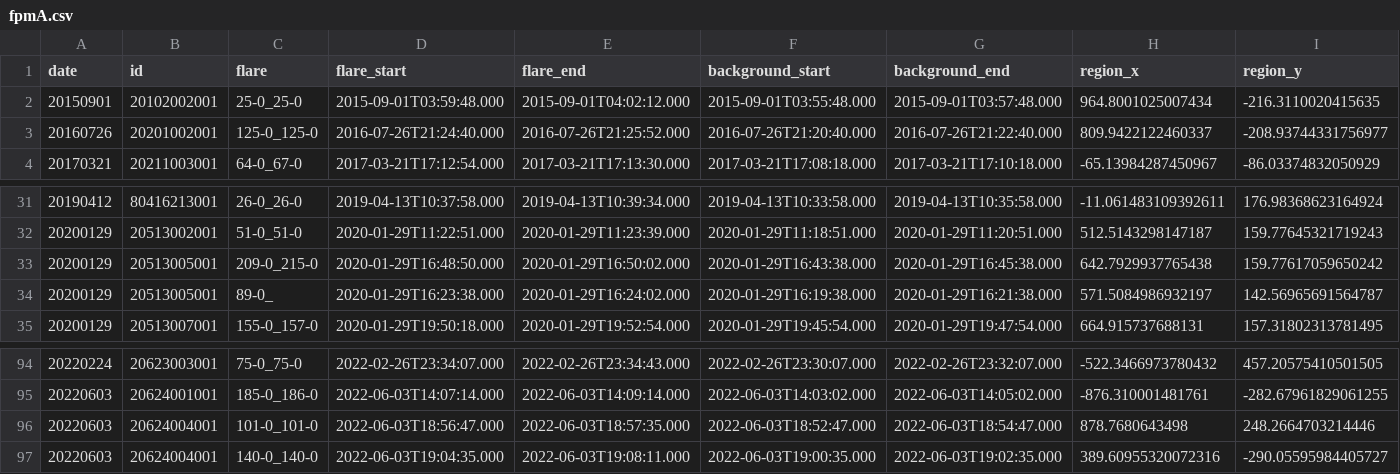
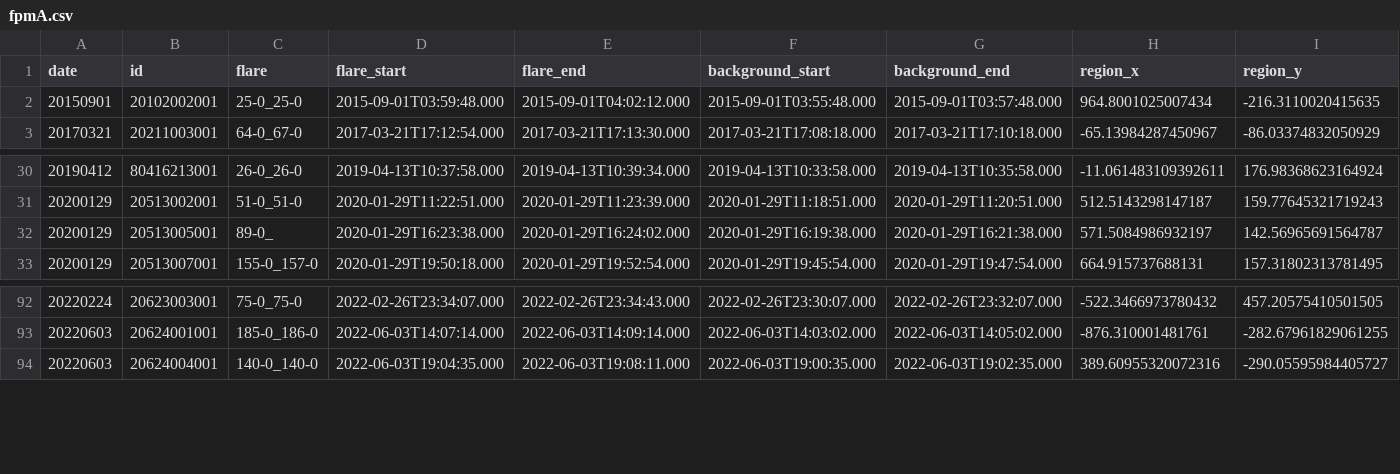
Before and after one commit to jessiemcd/do-dem, a CSV file: reference_files/fpmA.csv, drawn as a sheet; only a part is shown, gaps mark what is left out.

```diff
--- a/reference_files/fpmA.csv
+++ b/reference_files/fpmA.csv
@@ -2,3 +2,2 @@ date,id,flare,flare_start,flare_end,background_start,background_end,region_x,reg
 20150901,20102002001,25-0_25-0,2015-09-01T03:59:48.000,2015-09-01T04:02:12.000,2015-09-01T03:55:48.000,2015-09-01T03:57:48.000,964.8001025007434,-216.3110020415635
-20160726,20201002001,125-0_125-0,2016-07-26T21:24:40.000,2016-07-26T21:25:52.000,2016-07-26T21:20:40.000,2016-07-26T21:22:40.000,809.9422122460337,-208.93744331756977
 20170321,20211003001,64-0_67-0,2017-03-21T17:12:54.000,2017-03-21T17:13:30.000,2017-03-21T17:08:18.000,2017-03-21T17:10:18.000,-65.13984287450967,-86.03374832050929
@@ -32,3 +31,2 @@ date,id,flare,flare_start,flare_end,background_start,background_end,region_x,reg
 20200129,20513002001,51-0_51-0,2020-01-29T11:22:51.000,2020-01-29T11:23:39.000,2020-01-29T11:18:51.000,2020-01-29T11:20:51.000,512.5143298147187,159.77645321719243
-20200129,20513005001,209-0_215-0,2020-01-29T16:48:50.000,2020-01-29T16:50:02.000,2020-01-29T16:43:38.000,2020-01-29T16:45:38.000,642.7929937765438,159.77617059650242
 20200129,20513005001,89-0_,2020-01-29T16:23:38.000,2020-01-29T16:24:02.000,2020-01-29T16:19:38.000,2020-01-29T16:21:38.000,571.5084986932197,142.56965691564787
@@ -95,3 +93,2 @@ date,id,flare,flare_start,flare_end,background_start,background_end,region_x,reg
 20220603,20624001001,185-0_186-0,2022-06-03T14:07:14.000,2022-06-03T14:09:14.000,2022-06-03T14:03:02.000,2022-06-03T14:05:02.000,-876.310001481761,-282.67961829061255
-20220603,20624004001,101-0_101-0,2022-06-03T18:56:47.000,2022-06-03T18:57:35.000,2022-06-03T18:52:47.000,2022-06-03T18:54:47.000,878.7680643498,248.2664703214446
 20220603,20624004001,140-0_140-0,2022-06-03T19:04:35.000,2022-06-03T19:08:11.000,2022-06-03T19:00:35.000,2022-06-03T19:02:35.000,389.60955320072316,-290.05595984405727
```
Also changed, not shown: 8 other files.
